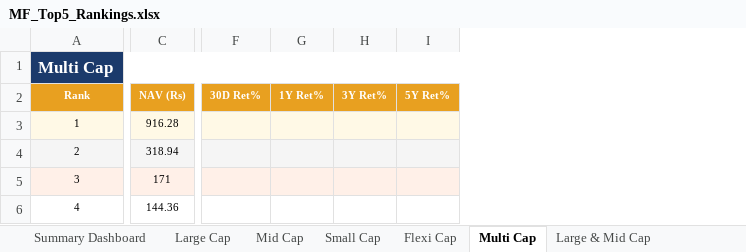
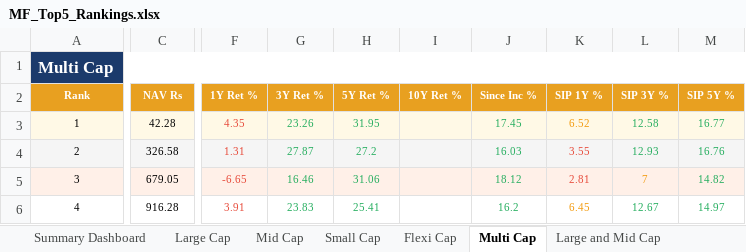
Before and after one commit to myfinancialria/mf-data-fetcher, an Excel workbook: output/MF_Top5_Rankings.xlsx, sheet Multi Cap, drawn as a sheet; only a part is shown, gaps mark what is left out; values as stored, in another font and other column widths than the file's, no borders; removed rows and columns are numbered as before the commit, all else as after; the diff covers the shown part only; the diff names each change by its address in the sheet, - before the commit and + after, or states it on an @@ line.

```diff
--- a/output/MF_Top5_Rankings.xlsx (sheet Multi Cap)
+++ b/output/MF_Top5_Rankings.xlsx (sheet Multi Cap)
-sheet tab: Large & Mid Cap
+sheet tab: Large and Mid Cap
-column F (30D Ret%), empty
-column G (1Y Ret%), empty
-column H (3Y Ret%), empty
-column I (5Y Ret%), empty
+column F (1Y Ret %), rows 3-6: 4.35 | 1.31 | -6.65 | 3.91
+column G (3Y Ret %), rows 3-6: 23.26 | 27.87 | 16.46 | 23.83
+column H (5Y Ret %), rows 3-6: 31.95 | 27.2 | 31.06 | 25.41
+column I (10Y Ret %), empty
+column J (Since Inc %), rows 3-6: 17.45 | 16.03 | 18.12 | 16.2
+column K (SIP 1Y %), rows 3-6: 6.52 | 3.55 | 2.81 | 6.45
+column L (SIP 3Y %), rows 3-6: 12.58 | 12.93 | 7 | 12.67
+column M (SIP 5Y %), rows 3-6: 16.77 | 16.76 | 14.82 | 14.97
-C2: NAV (Rs)
+C2: NAV Rs
-C3 (NAV Rs): 916.28
+C3 (NAV Rs): 42.28
-C4 (NAV Rs): 318.94
+C4 (NAV Rs): 326.58
-C5 (NAV Rs): 171
+C5 (NAV Rs): 679.05
-C6 (NAV Rs): 144.36
+C6 (NAV Rs): 916.28
```
Also changed, not shown: 6 added columns, 4 removed columns and 136 edited cells elsewhere in this sheet, sheet Summary Dashboard, sheet Sectoral Banking, sheet Sectoral IT, sheet Index Nifty Next 50, sheet International, sheet ELSS Tax Saving, 11 more sheets, other sheet tabs, 2 other files.
